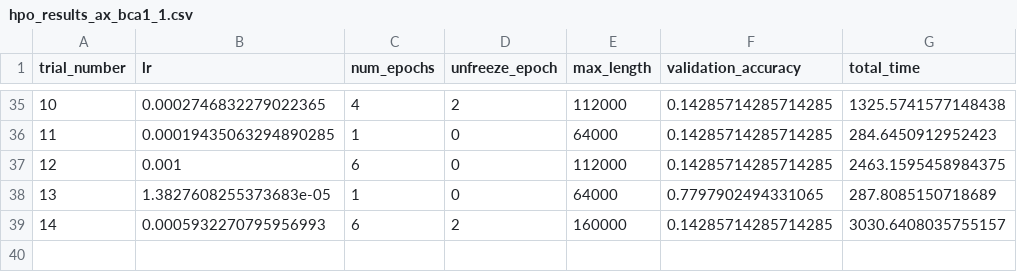
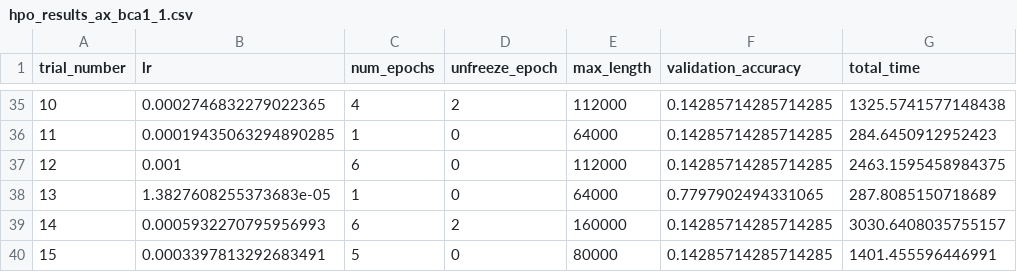
Before and after one commit to youngaryan/diss_autml, a CSV file: speecbrain/hpo_results_ax_bca1_1.csv, drawn as a sheet; only a part is shown, gaps mark what is left out; the diff names each change by its address in the sheet, - before the commit and + after, or states it on an @@ line.

```diff
--- a/speecbrain/hpo_results_ax_bca1_1.csv
+++ b/speecbrain/hpo_results_ax_bca1_1.csv
+row 40: 15 | 0.0003397813292683491 | 5 | 0 | 80000 | 0.14285714285714285 | 1401.455596446991
```
Also changed, not shown: speecbrain/hpo_results_bca1_test.csv, speecbrain/hpo_results_hyperopt_bca_1_test.csv, 3 other files.
